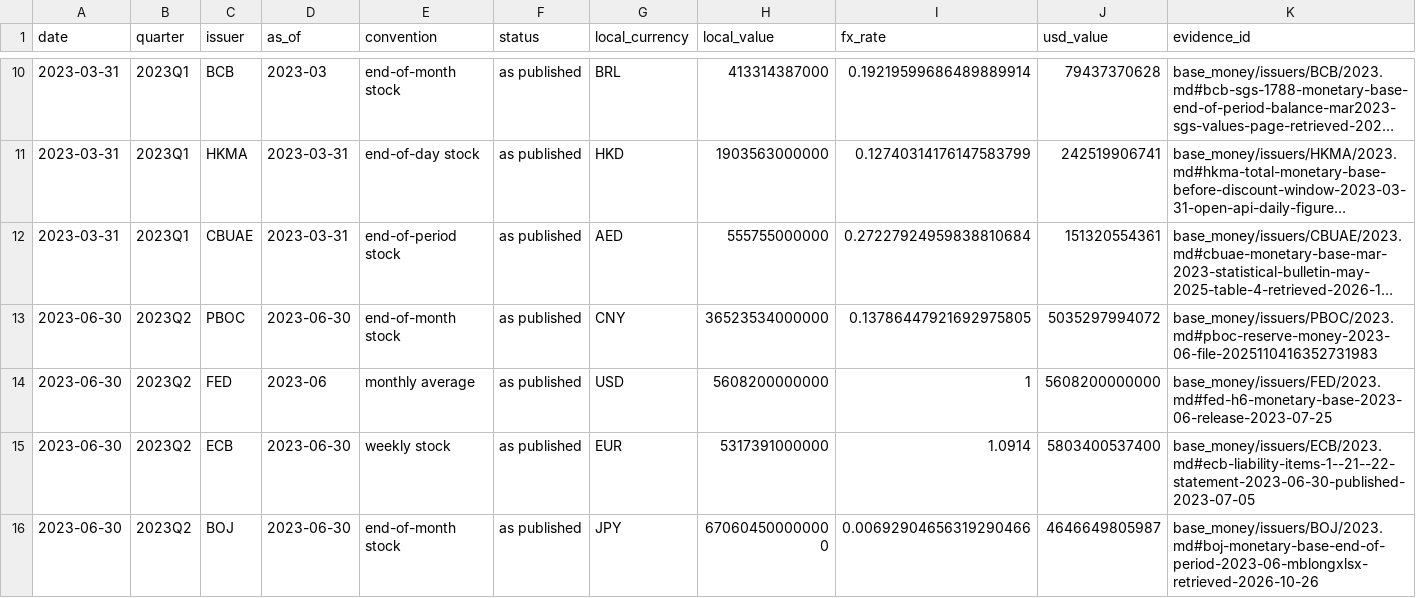
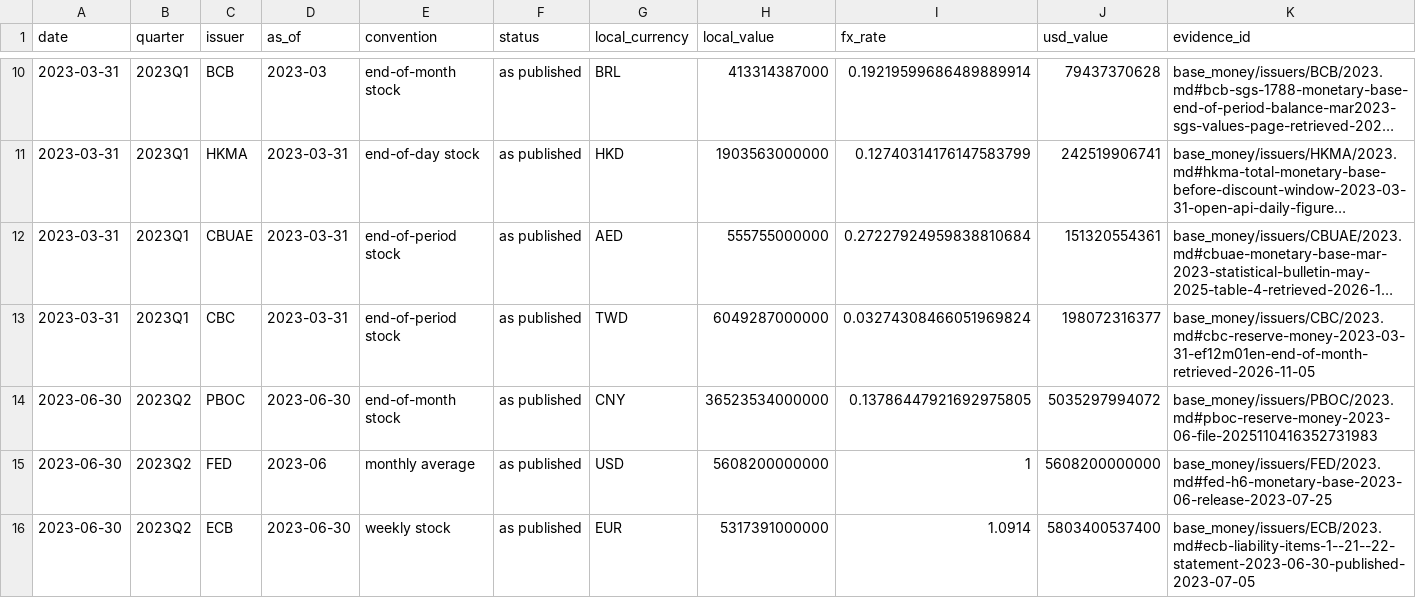
Before and after one commit to GildedPleb/open-inflation, a CSV file: base_money/components.csv, drawn as a sheet; only a part is shown, gaps mark what is left out; the shorter side is filled out with more unchanged rows; long unchanged cells end in …; the diff covers the shown part only; the diff names each change by its address in the sheet, - before the commit and + after, or states it on an @@ line.

Commit message:
Add CBC (Taiwan) as the twelfth basket issuer, 2023Q1–2026Q3
Fourth growth-cadence addition after 2023 completed. Fills CBC Reserve
Money (EF12M01en end-of-month) for every published quarter and revises
totals in place. Primary source archived at Ghostarchive 2j0LR.

```diff
--- a/base_money/components.csv
+++ b/base_money/components.csv
+row 13: 2023-03-31 | 2023Q1 | CBC | 2023-03-31 | end-of-period stock | as published | TWD | 6049287000000 | 0.03274308466051969824 | 198072316377 | base_money/issuers/CBC/2023.md#cbc-reserve-money-2023-03-31-ef12m01en-end-of-month-retrieved-2026-11-05
```
Also changed, not shown: 14 added rows elsewhere in this file, base_money/base_money.csv, 29 other files.
